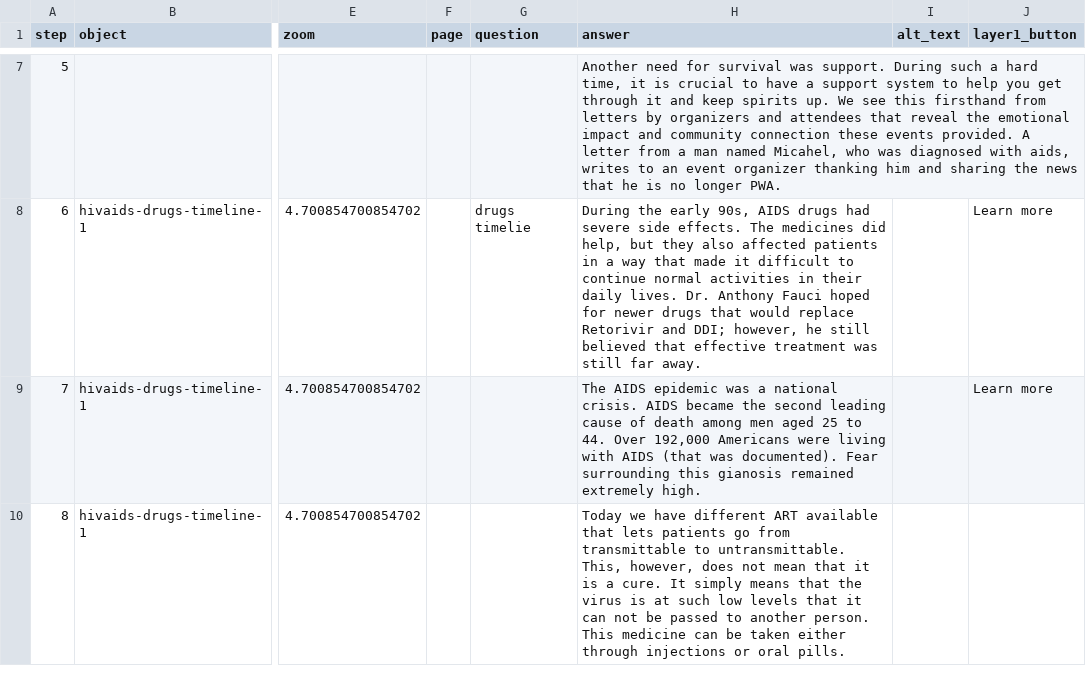
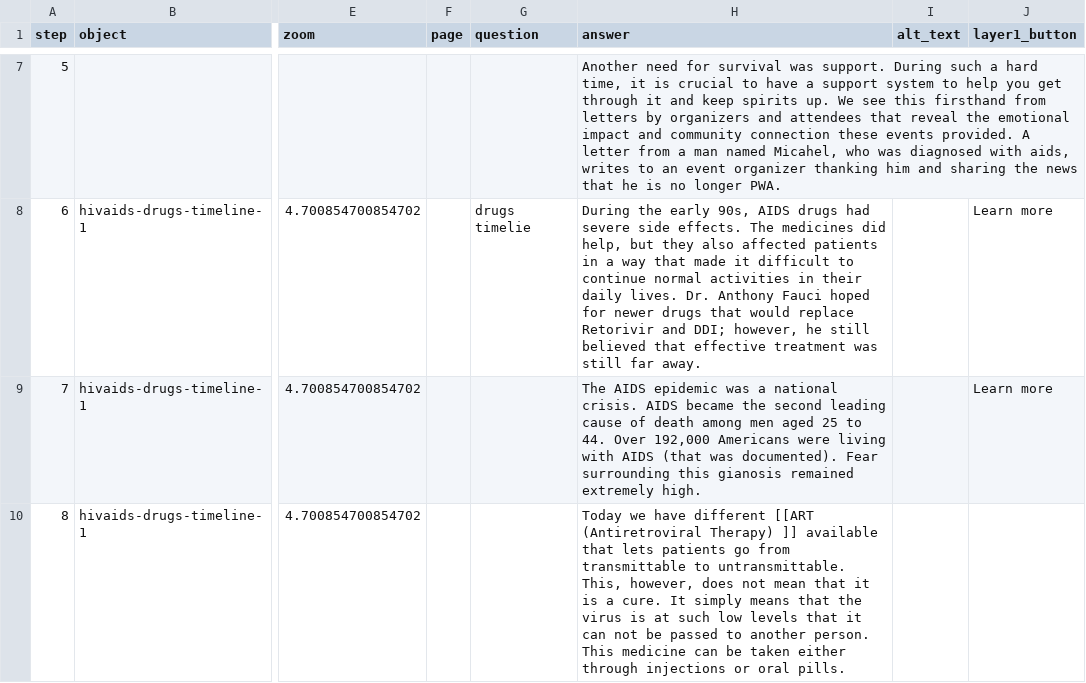
Before and after one commit to kreyes-avalos-cmd/192r, a CSV file: telar-content/spreadsheets/main-story-24wx.csv, drawn as a sheet; only a part is shown, gaps mark what is left out; the diff names each change by its address in the sheet, - before the commit and + after, or states it on an @@ line.

Commit message:
Modify 1 story
Changed:
  Story: main story

Published via Telar Compositor

```diff
--- a/telar-content/spreadsheets/main-story-24wx.csv
+++ b/telar-content/spreadsheets/main-story-24wx.csv
-H10 (answer): …have different ART available that…
+H10 (answer): …have different [[ART (Antiretroviral Therapy) ]] available that…
```
